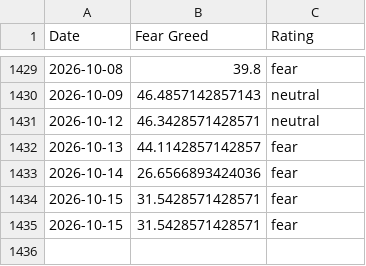
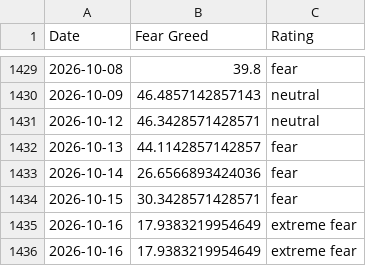
Before and after one commit to sln-crayfish/fear-greed-data, a CSV file: datasets/cnn_fear_greed.csv, drawn as a sheet; only a part is shown, gaps mark what is left out.

```diff
--- a/datasets/cnn_fear_greed.csv
+++ b/datasets/cnn_fear_greed.csv
@@ -1433,3 +1433,4 @@ Date,Fear Greed,Rating
 2026-10-14,26.6566893424036,fear
-2026-10-15,31.5428571428571,fear
-2026-10-15,31.5428571428571,fear
+2026-10-15,30.3428571428571,fear
+2026-10-16,17.9383219954649,extreme fear
+2026-10-16,17.9383219954649,extreme fear
```
Also changed, not shown: fear-greed.csv, 1 other file.
